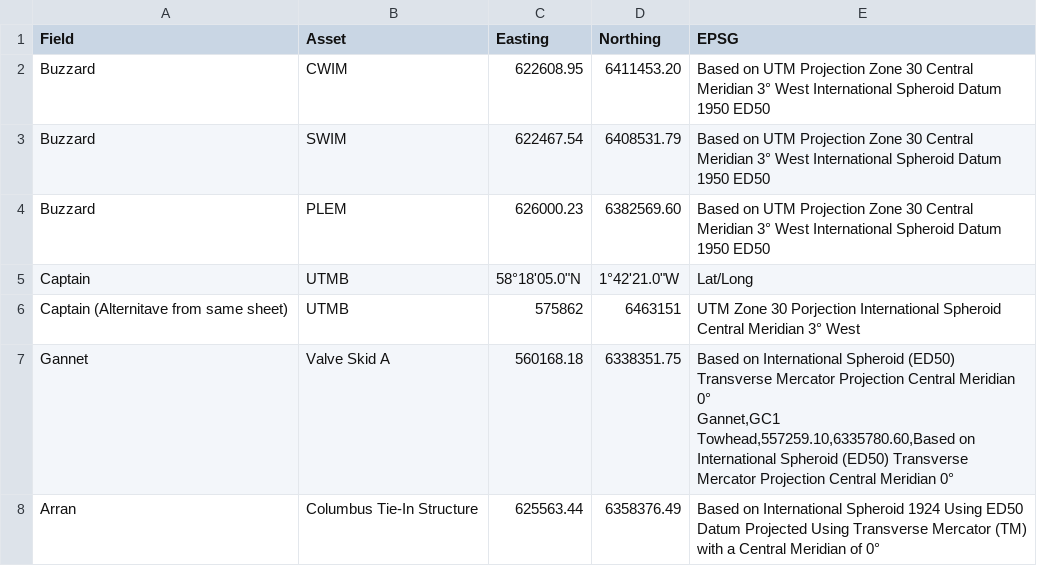
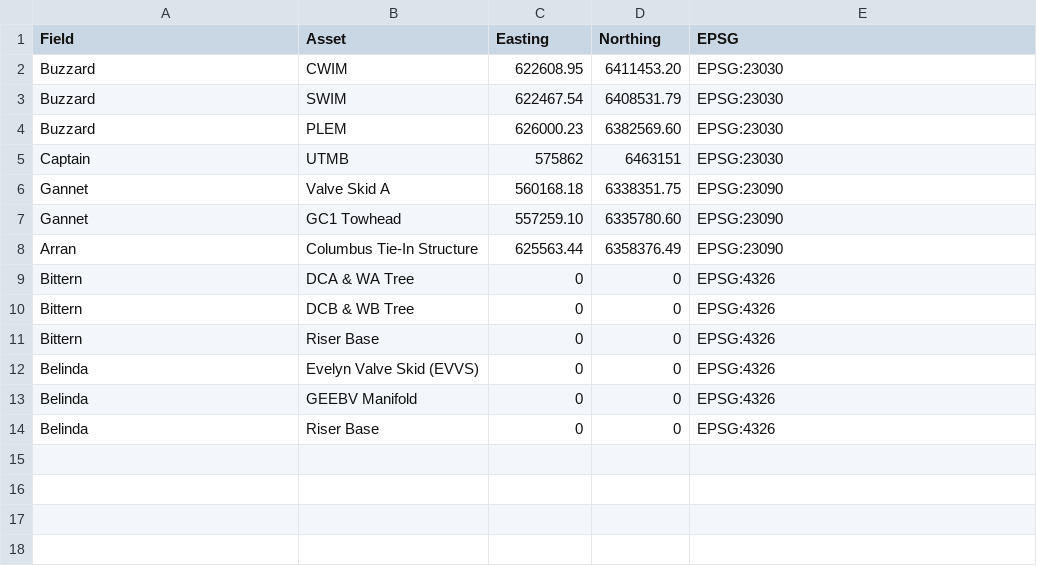
Before and after one commit to bobstermurray/offshore-ink, a CSV file: assets.csv, drawn as a sheet.

Commit message:
Coordinate database (Cleaned-up)

```diff
--- a/assets.csv
+++ b/assets.csv
@@ -1,9 +1,14 @@
 Field,Asset,Easting,Northing,EPSG
-Buzzard,CWIM,622608.95,6411453.20,"Based on UTM Projection Zone 30 Central Meridian 3° West International Spheroid Datum 1950 ED50"
-Buzzard,SWIM,622467.54,6408531.79,"Based on UTM Projection Zone 30 Central Meridian 3° West International Spheroid Datum 1950 ED50"
-Buzzard,PLEM,626000.23,6382569.60,"Based on UTM Projection Zone 30 Central Meridian 3° West International Spheroid Datum 1950 ED50"
-Captain,UTMB,58°18'05.0"N,1°42'21.0"W,Lat/Long
-Captain (Alternitave from same sheet),UTMB,575862,6463151,"UTM Zone 30 Porjection International Spheroid Central Meridian 3° West"
-Gannet,Valve Skid A,560168.18,6338351.75,"Based on International Spheroid (ED50) Transverse Mercator Projection Central Meridian 0°
-Gannet,GC1 Towhead,557259.10,6335780.60,"Based on International Spheroid (ED50) Transverse Mercator Projection Central Meridian 0°
-Arran,Columbus Tie-In Structure,625563.44,6358376.49,"Based on International Spheroid 1924 Using ED50 Datum Projected Using Transverse Mercator (TM) with a Central Meridian of 0°
+Buzzard,CWIM,622608.95,6411453.20,EPSG:23030
+Buzzard,SWIM,622467.54,6408531.79,EPSG:23030
+Buzzard,PLEM,626000.23,6382569.60,EPSG:23030
+Captain,UTMB,575862,6463151,EPSG:23030
+Gannet,Valve Skid A,560168.18,6338351.75,EPSG:23090
+Gannet,GC1 Towhead,557259.10,6335780.60,EPSG:23090
+Arran,Columbus Tie-In Structure,625563.44,6358376.49,EPSG:23090
+Bittern,DCA & WA Tree,0,0,EPSG:4326
+Bittern,DCB & WB Tree,0,0,EPSG:4326
+Bittern,Riser Base,0,0,EPSG:4326
+Belinda,Evelyn Valve Skid (EVVS),0,0,EPSG:4326
+Belinda,GEEBV Manifold,0,0,EPSG:4326
+Belinda,Riser Base,0,0,EPSG:4326
```
